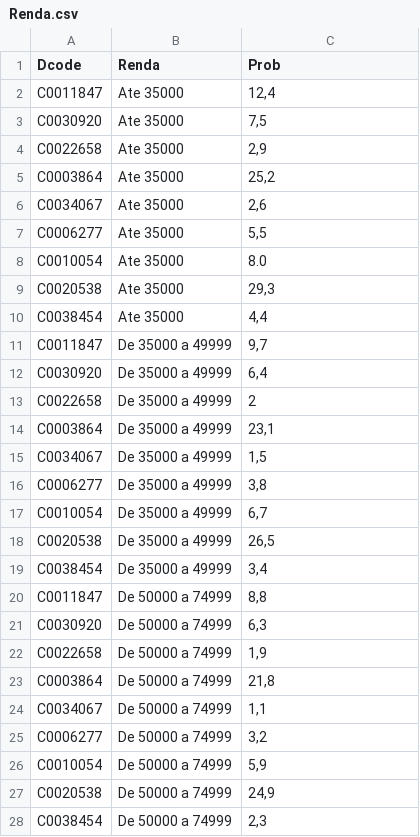
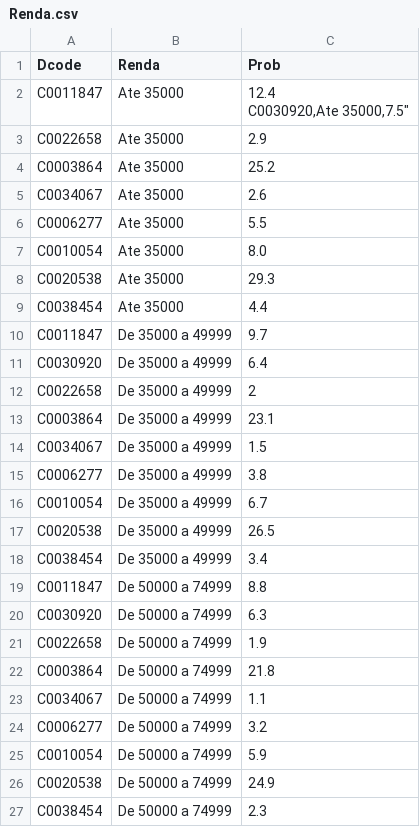
Before and after one commit to leferlin/desease-diagnose, a CSV file: data/Renda.csv, drawn as a sheet; only a part is shown; the diff covers the shown part only.

Commit message:
Update Renda.csv

```diff
--- a/data/Renda.csv
+++ b/data/Renda.csv
@@ -1,28 +1,28 @@
 Dcode,Renda,Prob
-C0011847,Ate 35000,"12,4"
-C0030920,Ate 35000,"7,5"
-C0022658,Ate 35000,"2,9"
-C0003864,Ate 35000,"25,2"
-C0034067,Ate 35000,"2,6"
-C0006277,Ate 35000,"5,5"
+C0011847,Ate 35000,"12.4
+C0030920,Ate 35000,"7.5"
+C0022658,Ate 35000,"2.9"
+C0003864,Ate 35000,"25.2"
+C0034067,Ate 35000,"2.6"
+C0006277,Ate 35000,"5.5"
 C0010054,Ate 35000,8.0
-C0020538,Ate 35000,"29,3"
-C0038454,Ate 35000,"4,4"
-C0011847,De 35000 a 49999,"9,7"
-C0030920,De 35000 a 49999,"6,4"
+C0020538,Ate 35000,"29.3"
+C0038454,Ate 35000,"4.4"
+C0011847,De 35000 a 49999,"9.7"
+C0030920,De 35000 a 49999,"6.4"
 C0022658,De 35000 a 49999,2
-C0003864,De 35000 a 49999,"23,1"
-C0034067,De 35000 a 49999,"1,5"
-C0006277,De 35000 a 49999,"3,8"
-C0010054,De 35000 a 49999,"6,7"
-C0020538,De 35000 a 49999,"26,5"
-C0038454,De 35000 a 49999,"3,4"
-C0011847,De 50000 a 74999,"8,8"
-C0030920,De 50000 a 74999,"6,3"
-C0022658,De 50000 a 74999,"1,9"
-C0003864,De 50000 a 74999,"21,8"
-C0034067,De 50000 a 74999,"1,1"
-C0006277,De 50000 a 74999,"3,2"
-C0010054,De 50000 a 74999,"5,9"
-C0020538,De 50000 a 74999,"24,9"
-C0038454,De 50000 a 74999,"2,3"
+C0003864,De 35000 a 49999,"23.1"
+C0034067,De 35000 a 49999,"1.5"
+C0006277,De 35000 a 49999,"3.8"
+C0010054,De 35000 a 49999,"6.7"
+C0020538,De 35000 a 49999,"26.5"
+C0038454,De 35000 a 49999,"3.4"
+C0011847,De 50000 a 74999,"8.8"
+C0030920,De 50000 a 74999,"6.3"
+C0022658,De 50000 a 74999,"1.9"
+C0003864,De 50000 a 74999,"21.8"
+C0034067,De 50000 a 74999,"1.1"
+C0006277,De 50000 a 74999,"3.2"
+C0010054,De 50000 a 74999,"5.9"
+C0020538,De 50000 a 74999,"24.9"
+C0038454,De 50000 a 74999,"2.3"
```
Also changed, not shown: 16 edited cells elsewhere in this file.
